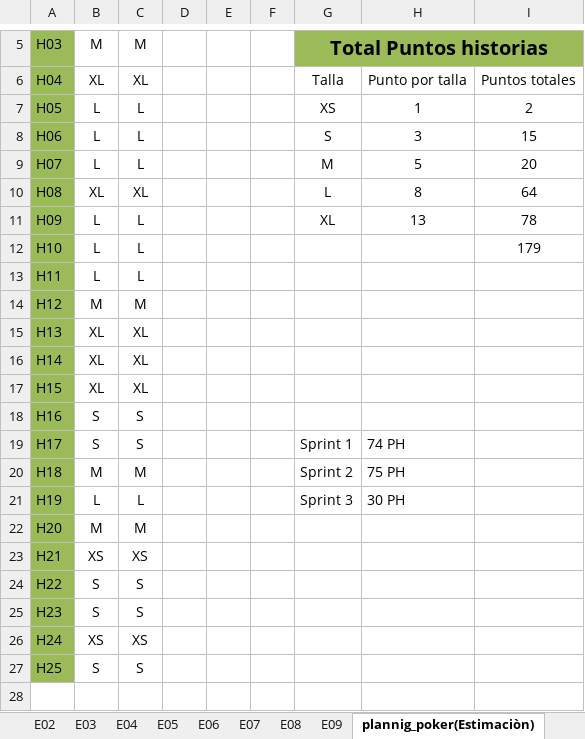
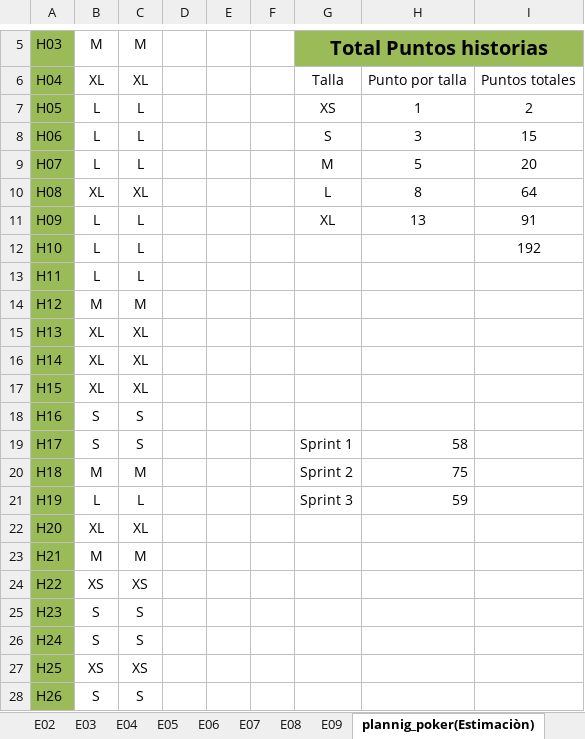
Before and after one commit to wingux/Grupo-2-005D, an Excel workbook: Fase 2/Evidencias Proyecto/Documentos Generales Sprint/Historias Usuario(con criterios de aceptación y estimación).xlsx, sheet plannig_poker(Estimaciòn), drawn as a sheet; only a part is shown, gaps mark what is left out; values as stored, in another font and other column widths than the file's, no borders; charts and pictures not drawn; the diff names each change by its address in the sheet, - before the commit and + after, or states it on an @@ line.

```diff
--- a/Fase 2/Evidencias Proyecto/Documentos Generales Sprint/Historias Usuario(con criterios de aceptación y estimación).xlsx (sheet plannig_poker(Estimaciòn))
+++ b/Fase 2/Evidencias Proyecto/Documentos Generales Sprint/Historias Usuario(con criterios de aceptación y estimación).xlsx (sheet plannig_poker(Estimaciòn))
-I11: 78
+I11: 91
-I12: 179
+I12: 192
-H19: 74 PH
+H19: 58
-H20: 75 PH
+H20: 75
-H21: 30 PH
+H21: 59
-B22: M
+B22: XL
-C22: M
+C22: XL
-B23: XS
+B23: M
-C23: XS
+C23: M
-B24: S
+B24: XS
-C24: S
+C24: XS
-B26: XS
+B26: S
-C26: XS
+C26: S
-B27: S
+B27: XS
-C27: S
+C27: XS
+row 28: H26 | S | S
```
Also changed, not shown: sheet E06, sheet ESFUERZO, sheet E07, sheet E08, sheet E09, Fase 2/Evidencias Proyecto/Documentos Generales Sprint/Product Backlog.xlsx, 1 other file.
